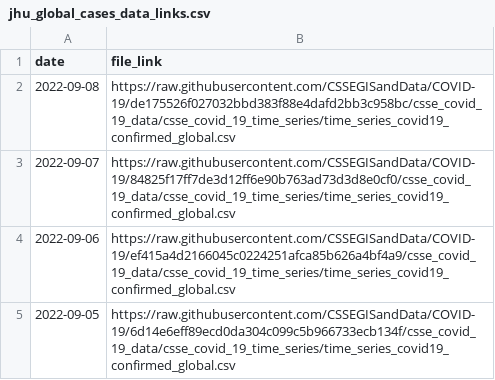
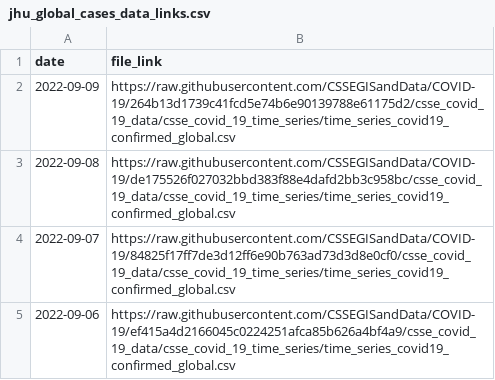
Before and after one commit to reichlab/covidData, a CSV file: data/jhu_global_cases_data_links.csv, drawn as a sheet; only a part is shown; the shorter side is filled out with more unchanged rows.

```diff
--- a/data/jhu_global_cases_data_links.csv
+++ b/data/jhu_global_cases_data_links.csv
@@ -1,2 +1,3 @@
 "date","file_link"
+2022-09-09,"https://raw.githubusercontent.com/CSSEGISandData/COVID-19/264b13d1739c41fcd5e74b6e90139788e61175d2/csse_covid_19_data/csse_covid_19_time_series/time_series_covid19_confirmed_global.csv"
 2022-09-08,"https://raw.githubusercontent.com/CSSEGISandData/COVID-19/de175526f027032bbd383f88e4dafd2bb3c958bc/csse_covid_19_data/csse_covid_19_time_series/time_series_covid19_confirmed_global.csv"
```
Also changed, not shown: data/jhu_global_deaths_data_links.csv, data/jhu_us_cases_data_links.csv, 1 other file.
